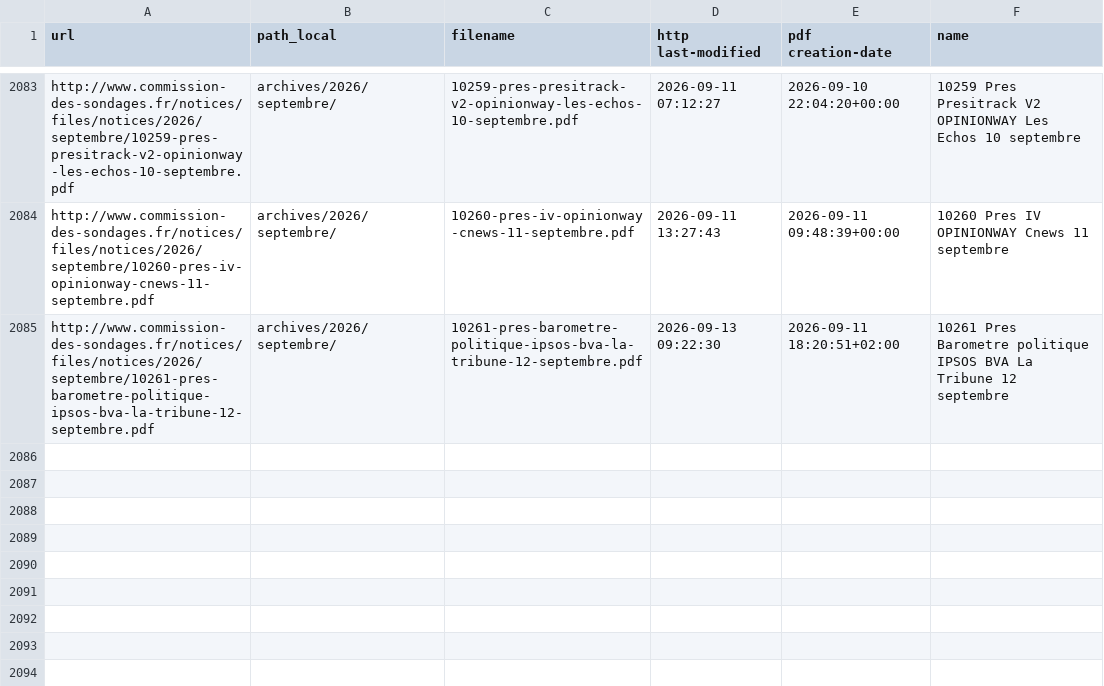
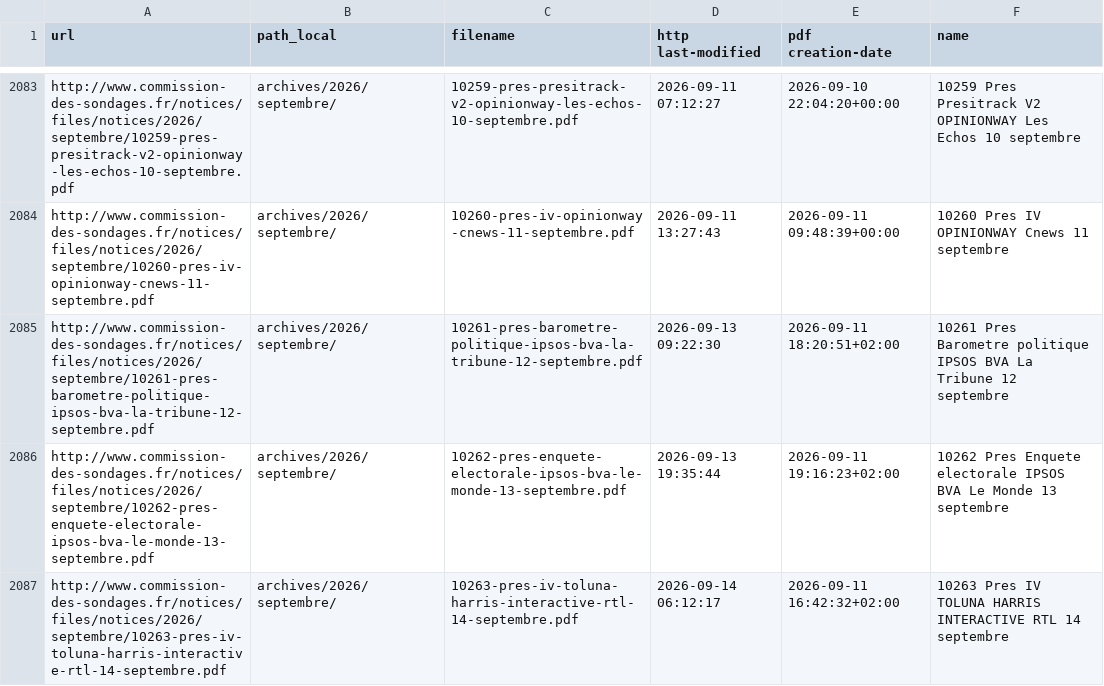
Before and after one commit to Ipuch/sondages-commission-index, a CSV file: files.csv, drawn as a sheet; only a part is shown, gaps mark what is left out; the diff names each change by its address in the sheet, - before the commit and + after, or states it on an @@ line.

```diff
--- a/files.csv
+++ b/files.csv
+row 2086: http://www.commission-des-sondages.fr/notices/files/notices/2026/septembre/10262-pres-enquete-electorale-ipsos-bva-le-monde-13-septembre.pdf | archives/2026/septembre/ | 10262-pres-enquete-electorale-ipsos-bva-le-monde-13-septembre.pdf | 2026-09-13 19:35:44 | 2026-09-11 19:16:23+02:00 | 10262 Pres Enquete electorale IPSOS BVA Le Monde 13 septembre
+row 2087: http://www.commission-des-sondages.fr/notices/files/notices/2026/septembre/10263-pres-iv-toluna-harris-interactive-rtl-14-septembre.pdf | archives/2026/septembre/ | 10263-pres-iv-toluna-harris-interactive-rtl-14-septembre.pdf | 2026-09-14 06:12:17 | 2026-09-11 16:42:32+02:00 | 10263 Pres IV TOLUNA HARRIS INTERACTIVE RTL 14 septembre
```
Also changed, not shown: base.csv, notices_catalog.csv, 4 other files.
